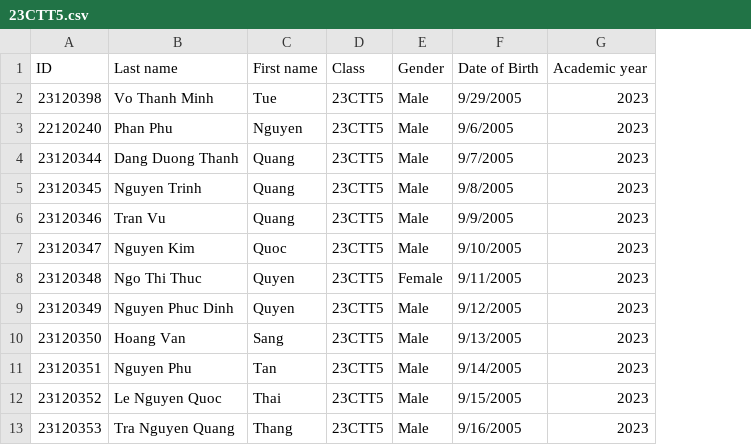
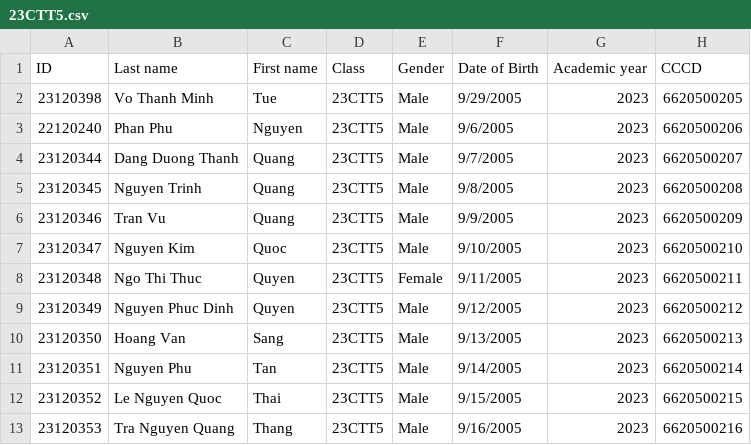
Before and after one commit to tinphan247/Project_Nhom10, a CSV file: Data/23CTT5.csv, drawn as a sheet; only a part is shown; the diff names each change by its address in the sheet, - before the commit and + after, or states it on an @@ line.

Commit message:
add cccd

```diff
--- a/Data/23CTT5.csv
+++ b/Data/23CTT5.csv
+column H (CCCD), rows 2-13: 6620500205 | 6620500206 | 6620500207 | 6620500208 | 6620500209 | 6620500210 | 6620500211 | 6620500212 | 6620500213 | 6620500214 | 6620500215 | 6620500216
```
